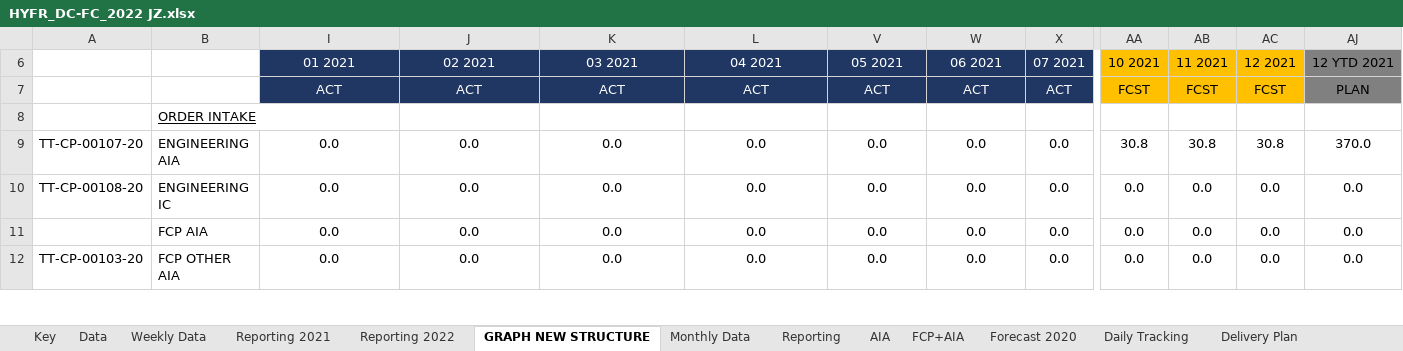
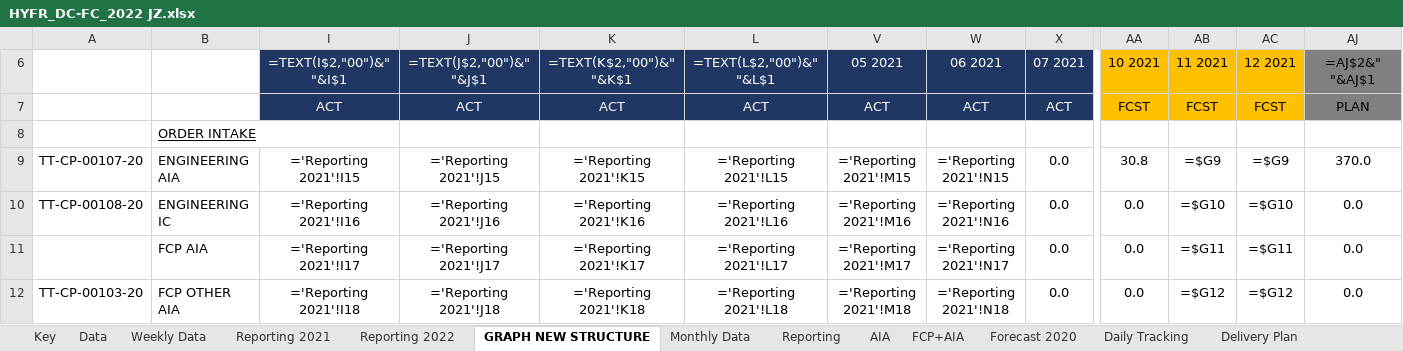
Before and after one commit to tatsu9918/stage_excel, an Excel workbook: HYFR_DC-FC_2022 JZ.xlsx, sheet GRAPH NEW STRUCTURE, drawn as a sheet; only a part is shown, gaps mark what is left out; values as stored, in another font and other column widths than the file's, no borders; formulas without a stored value are shown as written; removed rows and columns are numbered as before the commit, all else as after; rows hold the shown columns only; the diff covers the shown part only; the diff names each change by its address in the sheet, - before the commit and + after, or states it on an @@ line.

```diff
--- a/HYFR_DC-FC_2022 JZ.xlsx (sheet GRAPH NEW STRUCTURE)
+++ b/HYFR_DC-FC_2022 JZ.xlsx (sheet GRAPH NEW STRUCTURE)
-I6: 01 2021
+I6: =TEXT(I$2,"00")&" "&I$1
-J6: 02 2021
+J6: =TEXT(J$2,"00")&" "&J$1
-K6: 03 2021
+K6: =TEXT(K$2,"00")&" "&K$1
-L6: 04 2021
+L6: =TEXT(L$2,"00")&" "&L$1
-AJ6: 12 YTD 2021
+AJ6: =AJ$2&" "&AJ$1
-I9: 0.0
+I9: ='Reporting 2021'!I15
-J9: 0.0
+J9: ='Reporting 2021'!J15
-K9: 0.0
+K9: ='Reporting 2021'!K15
-L9: 0.0
+L9: ='Reporting 2021'!L15
-V9: 0.0
+V9: ='Reporting 2021'!M15
-W9: 0.0
+W9: ='Reporting 2021'!N15
-AB9: 30.8
+AB9: =$G9
-AC9: 30.8
+AC9: =$G9
-I10: 0.0
+I10: ='Reporting 2021'!I16
-J10: 0.0
+J10: ='Reporting 2021'!J16
-K10: 0.0
+K10: ='Reporting 2021'!K16
-L10: 0.0
+L10: ='Reporting 2021'!L16
-V10: 0.0
+V10: ='Reporting 2021'!M16
-W10: 0.0
+W10: ='Reporting 2021'!N16
-AB10: 0.0
+AB10: =$G10
-AC10: 0.0
+AC10: =$G10
-row 11:  | FCP AIA | 0.0 | 0.0 | 0.0 | 0.0 | 0.0 | 0.0 | 0.0 | 0.0 | 0.0 | 0.0 | 0.0
+row 11:  | FCP AIA | ='Reporting 2021'!I17 | ='Reporting 2021'!J17 | ='Reporting 2021'!K17 | ='Reporting 2021'!L17 | ='Reporting 2021'!M17 | ='Reporting 2021'!N17 | 0.0 | 0.0 | =$G11 | =$G11 | 0.0
-I12: 0.0
+I12: ='Reporting 2021'!I18
-J12: 0.0
+J12: ='Reporting 2021'!J18
-K12: 0.0
+K12: ='Reporting 2021'!K18
-L12: 0.0
+L12: ='Reporting 2021'!L18
-V12: 0.0
+V12: ='Reporting 2021'!M18
-W12: 0.0
+W12: ='Reporting 2021'!N18
-AB12: 0.0
+AB12: =$G12
-AC12: 0.0
+AC12: =$G12
```
Also changed, not shown: 20 added rows, 20 removed rows and 137 edited cells elsewhere in this sheet, sheet Weekly Data, sheet Daily Tracking, sheet Monthly Data, sheet GroupExport, sheet Data, sheet Reporting, 7 more sheets, hidden cells, FR 1005-Monitoring NC & Action Plan-V001.xlsx, 7 other files.
